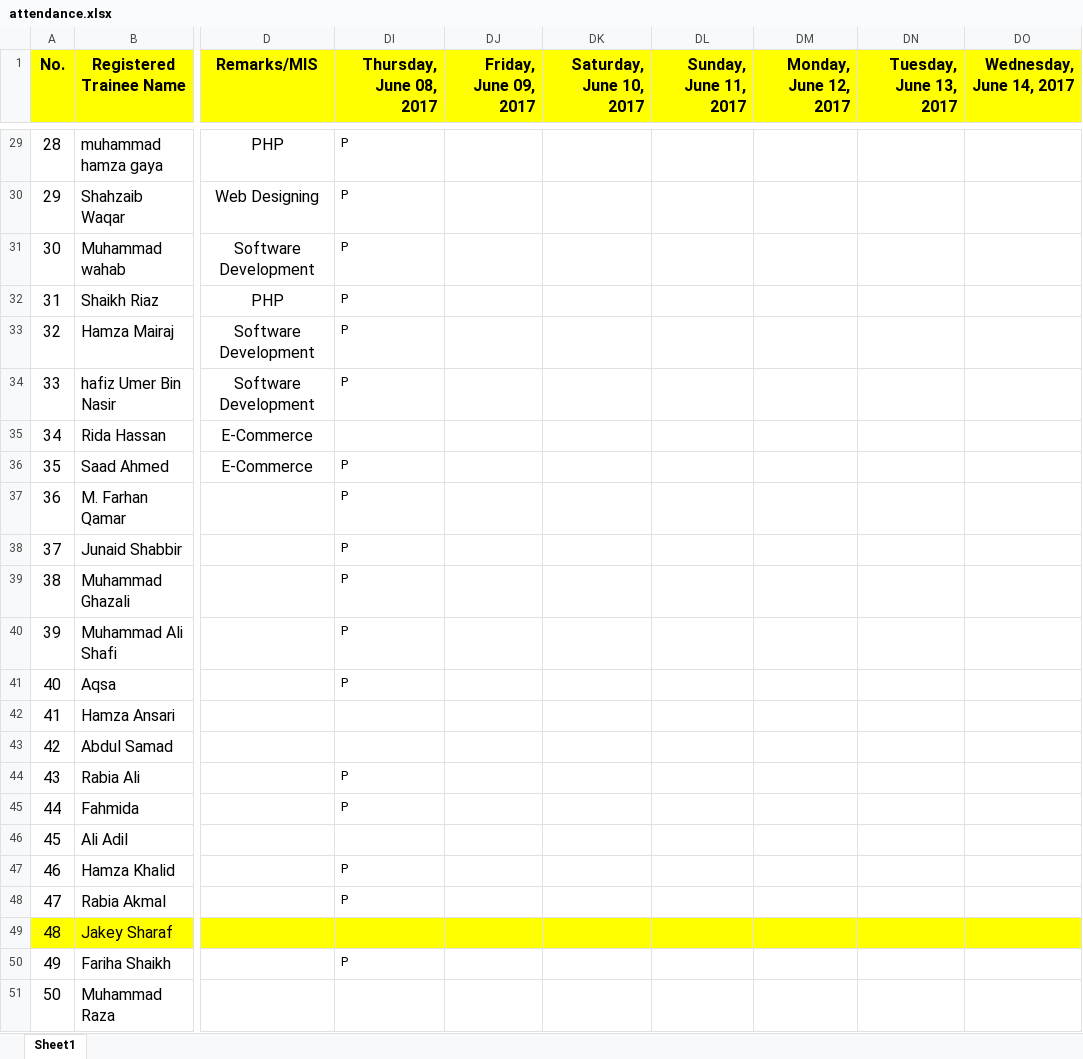
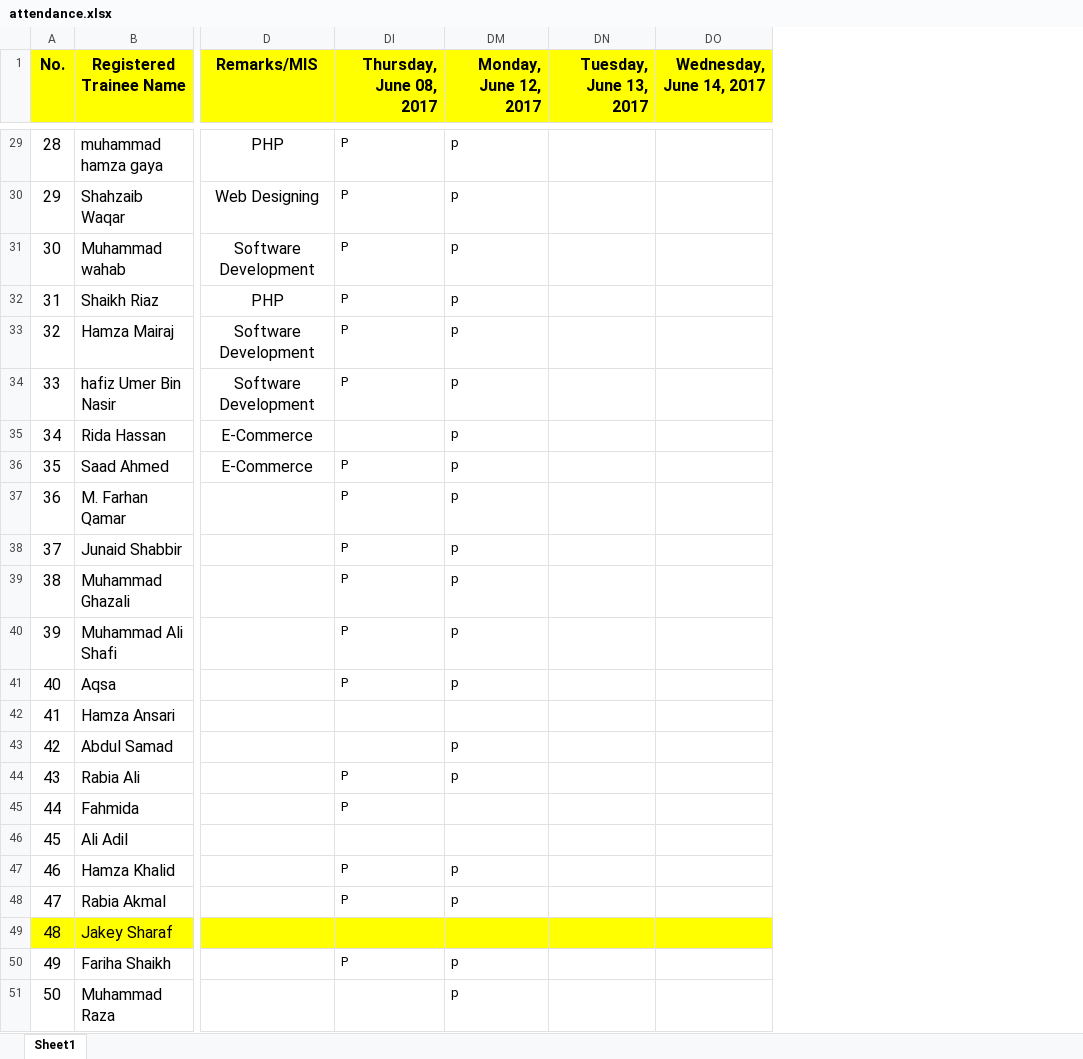
Before and after one commit to taharushain/IT-Entrepreneurship, an Excel workbook: attendance.xlsx, sheet Sheet1, drawn as a sheet; only a part is shown, gaps mark what is left out; values as stored, in another font and other column widths than the file's, no borders; the diff covers the shown part only; the diff names each change by its address in the sheet, - before the commit and + after, or states it on an @@ line.

```diff
--- a/attendance.xlsx (sheet Sheet1)
+++ b/attendance.xlsx (sheet Sheet1)
@@ column DJ (Friday, June 09, 2017) hidden, empty @@
@@ column DK (Saturday, June 10, 2017) hidden, empty @@
@@ column DL (Sunday, June 11, 2017) hidden, empty @@
-DM29:DM41 (Monday, June 12, 2017): (empty)
+DM29:DM41 (Monday, June 12, 2017): p
-DM43:DM44 (Monday, June 12, 2017): (empty)
+DM43:DM44 (Monday, June 12, 2017): p
-DM47:DM48 (Monday, June 12, 2017): (empty)
+DM47:DM48 (Monday, June 12, 2017): p
-DM50:DM51 (Monday, June 12, 2017): (empty)
+DM50:DM51 (Monday, June 12, 2017): p
```
Also changed, not shown: 21 edited cells elsewhere in this sheet, grades.xlsx.
